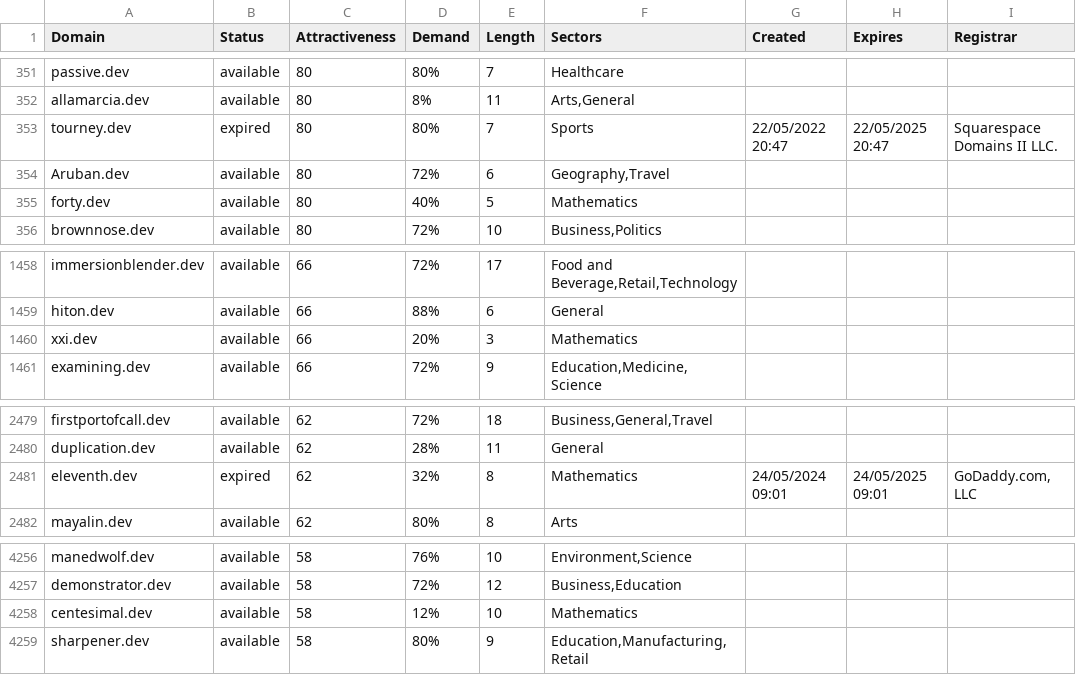
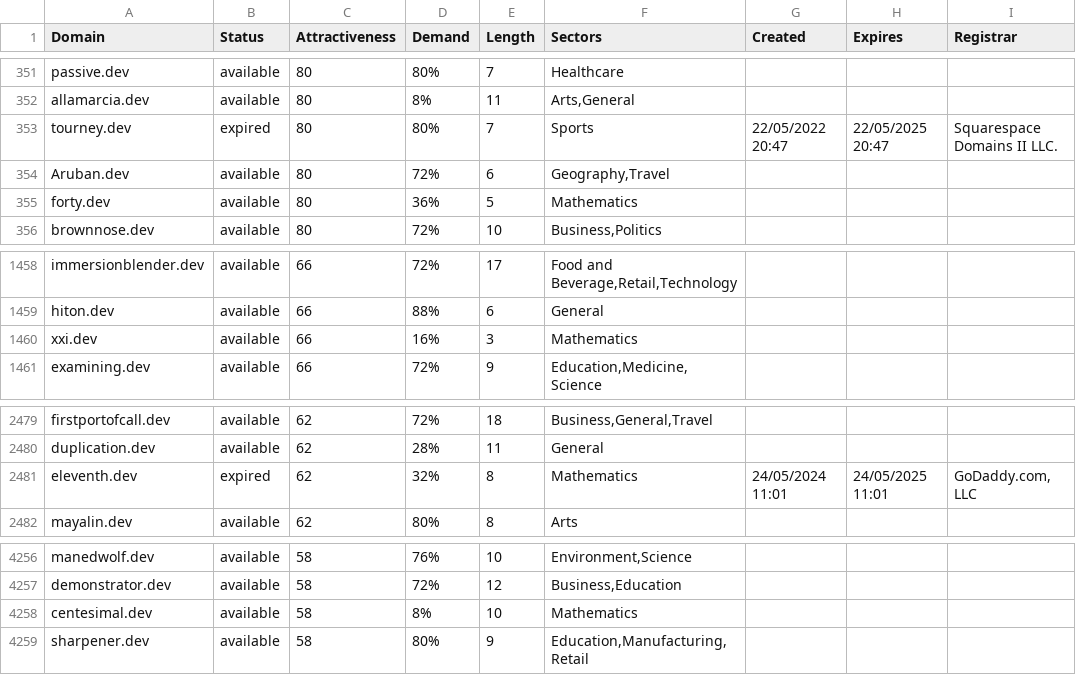
Before and after one commit to UniqueDomains/dev-oneword-domains, a CSV file: dev.csv, drawn as a sheet; only a part is shown, gaps mark what is left out.

Commit message:
Domains update

```diff
--- a/dev.csv
+++ b/dev.csv
@@ -354,3 +354,3 @@ tourney.dev,expired,80,80%,7,Sports,22/05/2022 20:47,22/05/2025 20:47,Squarespac
 Aruban.dev,available,80,72%,6,"Geography,Travel",,,
-forty.dev,available,80,40%,5,Mathematics,,,
+forty.dev,available,80,36%,5,Mathematics,,,
 brownnose.dev,available,80,72%,10,"Business,Politics",,,
@@ -1459,3 +1459,3 @@ immersionblender.dev,available,66,72%,17,"Food and Beverage,Retail,Technology",,
 hiton.dev,available,66,88%,6,General,,,
-xxi.dev,available,66,20%,3,Mathematics,,,
+xxi.dev,available,66,16%,3,Mathematics,,,
 examining.dev,available,66,72%,9,"Education,Medicine,Science",,,
@@ -2480,3 +2480,3 @@ firstportofcall.dev,available,62,72%,18,"Business,General,Travel",,,
 duplication.dev,available,62,28%,11,General,,,
-eleventh.dev,expired,62,32%,8,Mathematics,24/05/2024 09:01,24/05/2025 09:01,"GoDaddy.com, LLC"
+eleventh.dev,expired,62,32%,8,Mathematics,24/05/2024 11:01,24/05/2025 11:01,"GoDaddy.com, LLC"
 mayalin.dev,available,62,80%,8,Arts,,,
@@ -4257,3 +4257,3 @@ manedwolf.dev,available,58,76%,10,"Environment,Science",,,
 demonstrator.dev,available,58,72%,12,"Business,Education",,,
-centesimal.dev,available,58,12%,10,Mathematics,,,
+centesimal.dev,available,58,8%,10,Mathematics,,,
 sharpener.dev,available,58,80%,9,"Education,Manufacturing,Retail",,,
```
Also changed, not shown: 2 other files.
